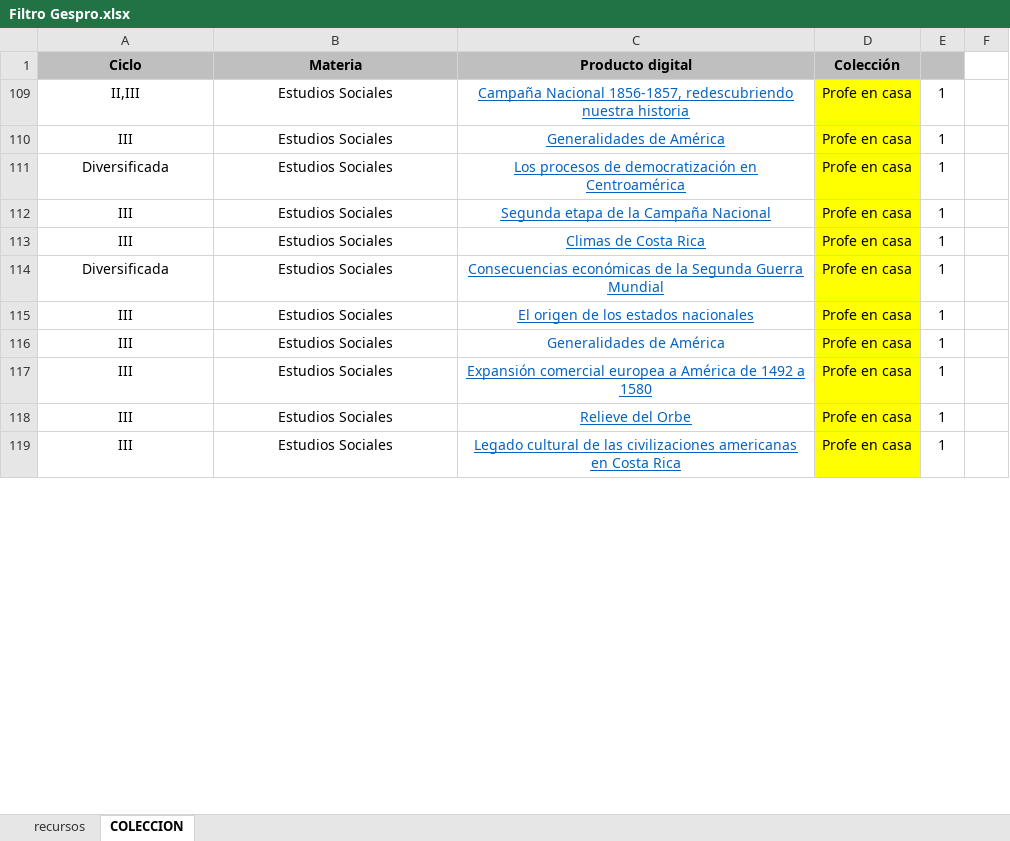
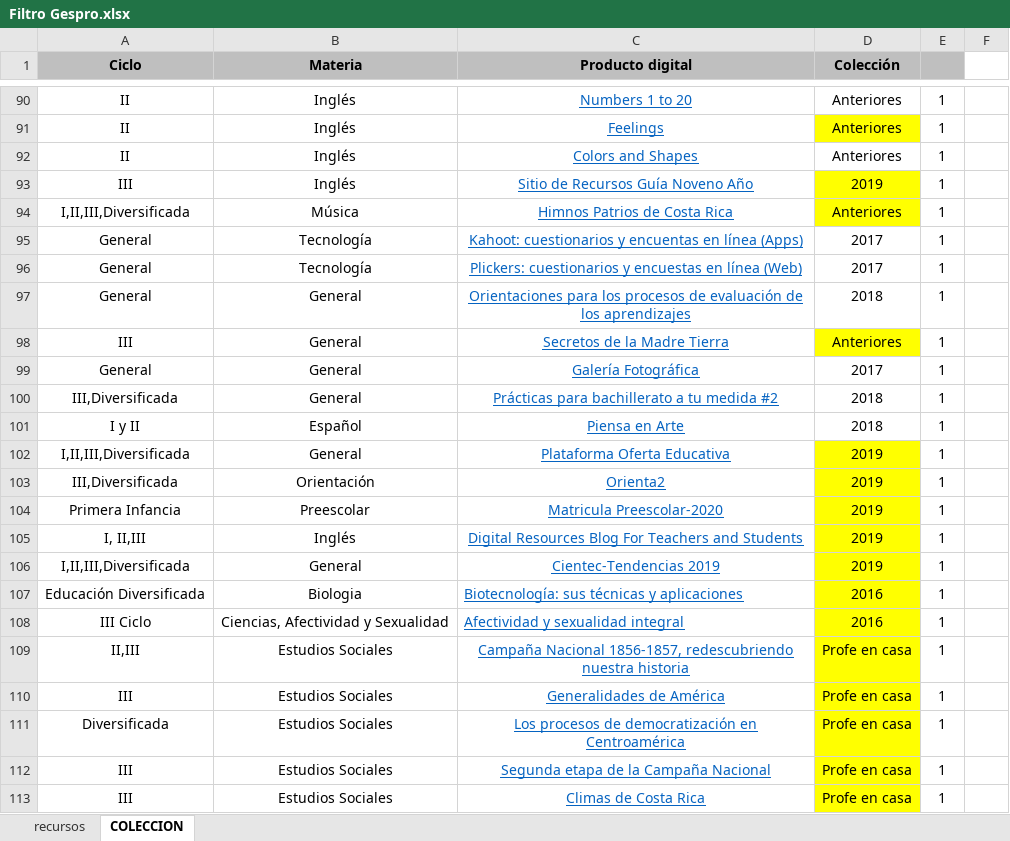
Before and after one commit to producciongespro/ColeccionRecursosGespro, an Excel workbook: contenido/Filtro Gespro.xlsx, sheet COLECCION, drawn as a sheet; only a part is shown, gaps mark what is left out; the shorter side is filled out with more unchanged rows; values as stored, in another font and other column widths than the file's, no borders; charts and pictures not drawn; the diff covers the shown part only; the diff names each change by its address in the sheet, - before the commit and + after, or states it on an @@ line.

Commit message:
filtro

```diff
--- a/contenido/Filtro Gespro.xlsx (sheet COLECCION)
+++ b/contenido/Filtro Gespro.xlsx (sheet COLECCION)
@@ row 90 unhidden: II | Inglés | Numbers 1 to 20 | Anteriores | 1 @@
@@ row 91 unhidden: II | Inglés | Feelings | Anteriores | 1 @@
@@ row 92 unhidden: II | Inglés | Colors and Shapes | Anteriores | 1 @@
@@ row 93 unhidden: III | Inglés | Sitio de Recursos Guía Noveno Año | 2019 | 1 @@
@@ row 94 unhidden: I,II,III,Diversificada | Música | Himnos Patrios de Costa Rica | Anteriores | 1 @@
@@ row 95 unhidden: General | Tecnología | Kahoot: cuestionarios y encuentas en línea (Apps) | 2017 | 1 @@
@@ row 96 unhidden: General | Tecnología | Plickers: cuestionarios y encuestas en línea (Web) | 2017 | 1 @@
@@ row 97 unhidden: General | General | Orientaciones para los procesos de evaluación de los aprendizajes | 2018 | 1 @@
@@ row 98 unhidden: III | General | Secretos de la Madre Tierra | Anteriores | 1 @@
@@ row 99 unhidden: General | General | Galería Fotográfica | 2017 | 1 @@
@@ row 100 unhidden: III,Diversificada | General | Prácticas para bachillerato a tu medida #2 | 2018 | 1 @@
@@ row 101 unhidden: I y II | Español | Piensa en Arte | 2018 | 1 @@
@@ row 102 unhidden: I,II,III,Diversificada | General | Plataforma Oferta Educativa | 2019 | 1 @@
@@ row 103 unhidden: III,Diversificada | Orientación | Orienta2 | 2019 | 1 @@
@@ row 104 unhidden: Primera Infancia | Preescolar | Matricula Preescolar-2020 | 2019 | 1 @@
@@ row 105 unhidden: I, II,III | Inglés | Digital Resources Blog For Teachers and Students | 2019 | 1 @@
@@ row 106 unhidden: I,II,III,Diversificada | General | Cientec-Tendencias 2019 | 2019 | 1 @@
@@ row 107 unhidden: Educación Diversificada | Biologia | Biotecnología: sus técnicas y aplicaciones | 2016 | 1 @@
@@ row 108 unhidden: III Ciclo | Ciencias, Afectividad y Sexualidad | Afectividad y sexualidad integral | 2016 | 1 @@
```
Also changed, not shown: 3 added rows, 1 removed row, 93 hidden or unhidden rows and cell formats elsewhere in this sheet, hidden cells, 2 other files.
